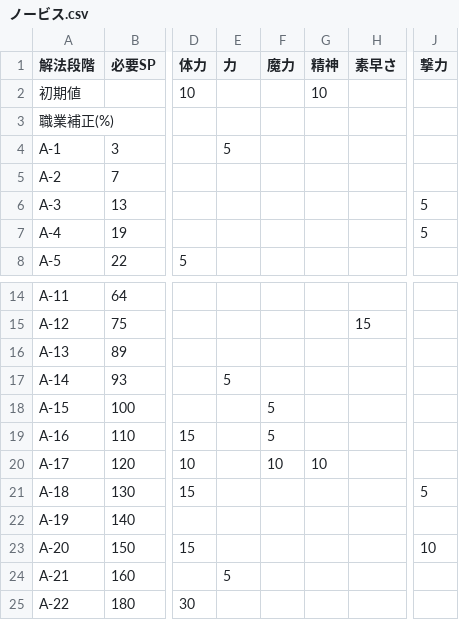
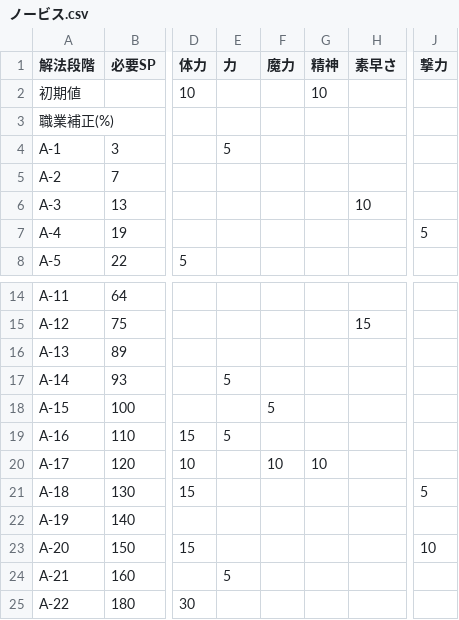
Before and after one commit to Klee319/DA3_Calc_DP, a CSV file: data/csv/Job/ノービス.csv, drawn as a sheet; only a part is shown, gaps mark what is left out; the diff names each change by its address in the sheet, - before the commit and + after, or states it on an @@ line.

```diff
--- a/data/csv/Job/ノービス.csv
+++ b/data/csv/Job/ノービス.csv
-H6 (素早さ): (empty)
+H6 (素早さ): 10
-J6 (撃力): 5
+J6 (撃力): (empty)
-E19 (力): (empty)
+E19 (力): 5
-F19 (魔力): 5
+F19 (魔力): (empty)
```
Also changed, not shown: 10 other files.
